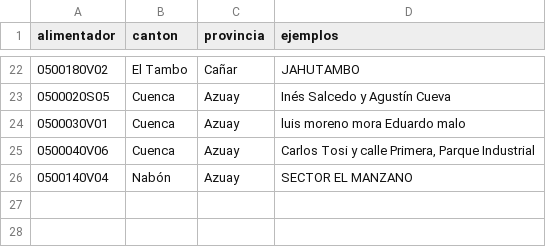
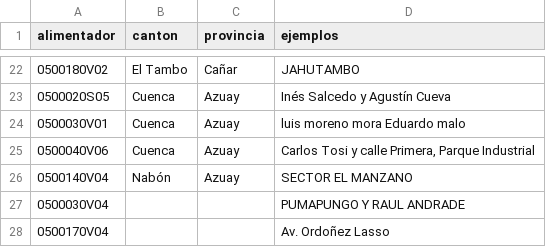
Before and after one commit to PalaciosDigital/scraper-cortes-luz, a CSV file: data/alimentadores_centrosur.csv, drawn as a sheet; only a part is shown, gaps mark what is left out.

```diff
--- a/data/alimentadores_centrosur.csv
+++ b/data/alimentadores_centrosur.csv
@@ -26 +26,3 @@ alimentador,canton,provincia,ejemplos
 0500140V04,Nabón,Azuay,SECTOR EL MANZANO
+0500030V04,,,PUMAPUNGO Y RAUL ANDRADE
+0500170V04,,,Av. Ordoñez Lasso
```
Also changed, not shown: 4 other files.
